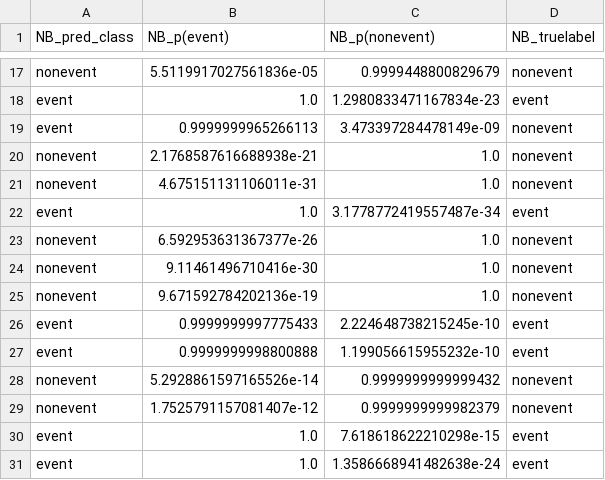
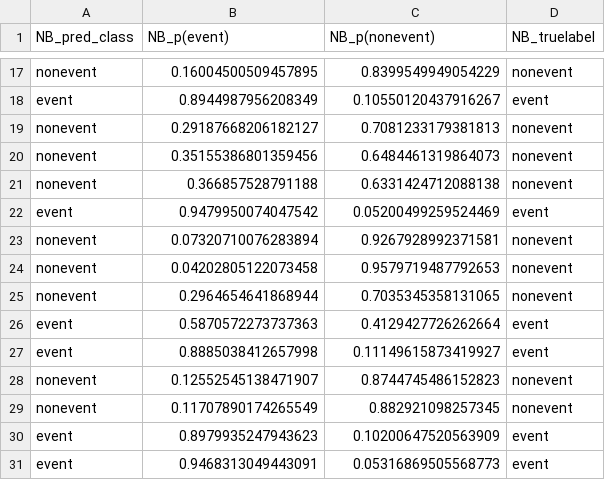
Before and after one commit to williwilliams3/TermProjectIML, a CSV file: prediction_results/NB_test_bin.csv, drawn as a sheet; only a part is shown, gaps mark what is left out; the diff covers the shown part only; the diff names each change by its address in the sheet, - before the commit and + after, or states it on an @@ line.

```diff
--- a/prediction_results/NB_test_bin.csv
+++ b/prediction_results/NB_test_bin.csv
-B17 (NB_p(event)): 5.5119917027561836e-05
+B17 (NB_p(event)): 0.16004500509457895
-C17 (NB_p(nonevent)): 0.9999448800829679
+C17 (NB_p(nonevent)): 0.8399549949054229
-B18 (NB_p(event)): 1.0
+B18 (NB_p(event)): 0.8944987956208349
-C18 (NB_p(nonevent)): 1.2980833471167834e-23
+C18 (NB_p(nonevent)): 0.10550120437916267
-A19 (NB_pred_class): event
+A19 (NB_pred_class): nonevent
-B19 (NB_p(event)): 0.9999999965266113
+B19 (NB_p(event)): 0.29187668206182127
-C19 (NB_p(nonevent)): 3.473397284478149e-09
+C19 (NB_p(nonevent)): 0.7081233179381813
-B20 (NB_p(event)): 2.1768587616688938e-21
+B20 (NB_p(event)): 0.35155386801359456
-C20 (NB_p(nonevent)): 1.0
+C20 (NB_p(nonevent)): 0.6484461319864073
-B21 (NB_p(event)): 4.675151131106011e-31
+B21 (NB_p(event)): 0.366857528791188
-C21 (NB_p(nonevent)): 1.0
+C21 (NB_p(nonevent)): 0.6331424712088138
-B22 (NB_p(event)): 1.0
+B22 (NB_p(event)): 0.9479950074047542
-C22 (NB_p(nonevent)): 3.1778772419557487e-34
+C22 (NB_p(nonevent)): 0.05200499259524469
-B23 (NB_p(event)): 6.592953631367377e-26
+B23 (NB_p(event)): 0.07320710076283894
-C23 (NB_p(nonevent)): 1.0
+C23 (NB_p(nonevent)): 0.9267928992371581
-B24 (NB_p(event)): 9.11461496710416e-30
+B24 (NB_p(event)): 0.04202805122073458
-C24 (NB_p(nonevent)): 1.0
+C24 (NB_p(nonevent)): 0.9579719487792653
-B25 (NB_p(event)): 9.671592784202136e-19
+B25 (NB_p(event)): 0.2964654641868944
-C25 (NB_p(nonevent)): 1.0
+C25 (NB_p(nonevent)): 0.7035345358131065
-B26 (NB_p(event)): 0.9999999997775433
+B26 (NB_p(event)): 0.5870572273737363
-C26 (NB_p(nonevent)): 2.224648738215245e-10
+C26 (NB_p(nonevent)): 0.4129427726262664
-B27 (NB_p(event)): 0.9999999998800888
+B27 (NB_p(event)): 0.8885038412657998
-C27 (NB_p(nonevent)): 1.199056615955232e-10
+C27 (NB_p(nonevent)): 0.11149615873419927
-B28 (NB_p(event)): 5.2928861597165526e-14
+B28 (NB_p(event)): 0.12552545138471907
-C28 (NB_p(nonevent)): 0.9999999999999432
+C28 (NB_p(nonevent)): 0.8744745486152823
-B29 (NB_p(event)): 1.7525791157081407e-12
+B29 (NB_p(event)): 0.11707890174265549
-C29 (NB_p(nonevent)): 0.9999999999982379
+C29 (NB_p(nonevent)): 0.882921098257345
-B30 (NB_p(event)): 1.0
+B30 (NB_p(event)): 0.8979935247943623
-C30 (NB_p(nonevent)): 7.618618622210298e-15
+C30 (NB_p(nonevent)): 0.10200647520563909
-B31 (NB_p(event)): 1.0
+B31 (NB_p(event)): 0.9468313049443091
-C31 (NB_p(nonevent)): 1.3586668941482638e-24
+C31 (NB_p(nonevent)): 0.05316869505568773
```
Also changed, not shown: 150 edited cells elsewhere in this file, prediction_results/NB_multi.csv, prediction_results/NB_test_multi.csv, 4 other files.
